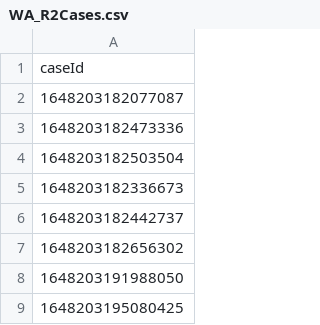
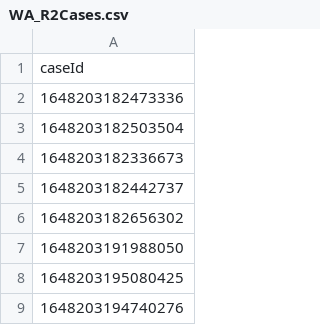
Before and after one commit to hmcts/wa-performance, a CSV file: src/gatling/resources/WA_R2Cases.csv, drawn as a sheet; only a part is shown; the shorter side is filled out with more unchanged rows; the diff names each change by its address in the sheet, - before the commit and + after, or states it on an @@ line.

```diff
--- a/src/gatling/resources/WA_R2Cases.csv
+++ b/src/gatling/resources/WA_R2Cases.csv
-row 2: 1648203182077087
```
Also changed, not shown: 1 other file.
